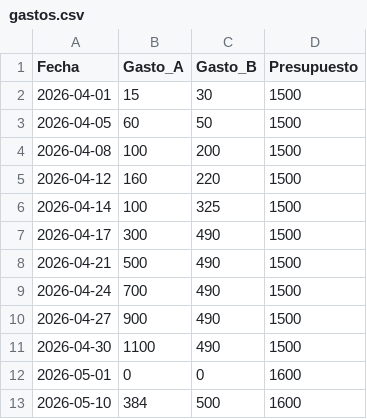
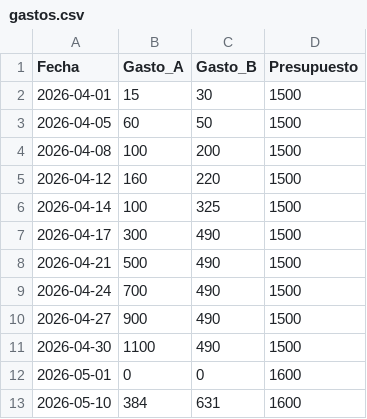
Before and after one commit to xigoa/spendings, a CSV file: gastos.csv, drawn as a sheet.

Commit message:
Update gastos.csv

```diff
--- a/gastos.csv
+++ b/gastos.csv
@@ -12,2 +12,2 @@ Fecha,Gasto_A,Gasto_B,Presupuesto
 2026-05-01,0,0,1600
-2026-05-10,384,500,1600
+2026-05-10,384,631,1600
```
